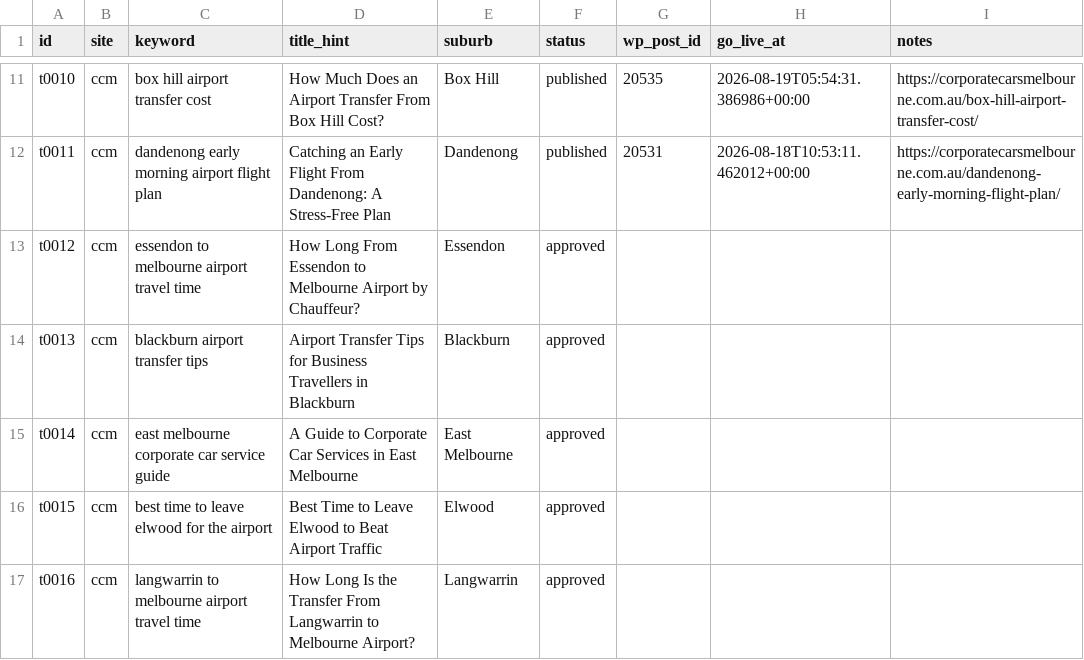
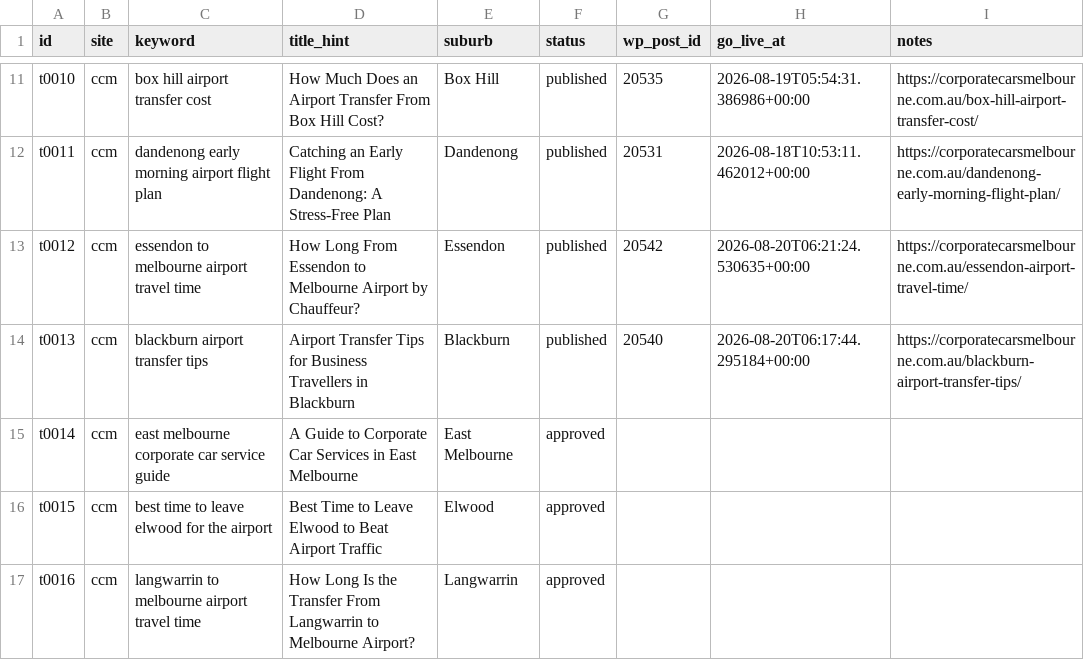
Before and after one commit to sonutripathI123/ai-digital-marketing, a CSV file: blog-agent/topics.csv, drawn as a sheet; only a part is shown, gaps mark what is left out.

Commit message:
fix(blog-agent): resolve WordPress 400 term_exists tag conflict bug and publish today blog live

```diff
--- a/blog-agent/topics.csv
+++ b/blog-agent/topics.csv
@@ -12,4 +12,4 @@ t0010,ccm,box hill airport transfer cost,How Much Does an Airport Transfer From
 t0011,ccm,dandenong early morning airport flight plan,Catching an Early Flight From Dandenong: A Stress-Free Plan,Dandenong,published,20531,2026-08-18T10:53:11.462012+00:00,https://corporatecarsmelbourne.com.au/dandenong-early-morning-flight-plan/
-t0012,ccm,essendon to melbourne airport travel time,How Long From Essendon to Melbourne Airport by Chauffeur?,Essendon,approved,,,
-t0013,ccm,blackburn airport transfer tips,Airport Transfer Tips for Business Travellers in Blackburn,Blackburn,approved,,,
+t0012,ccm,essendon to melbourne airport travel time,How Long From Essendon to Melbourne Airport by Chauffeur?,Essendon,published,20542,2026-08-20T06:21:24.530635+00:00,https://corporatecarsmelbourne.com.au/essendon-airport-travel-time/
+t0013,ccm,blackburn airport transfer tips,Airport Transfer Tips for Business Travellers in Blackburn,Blackburn,published,20540,2026-08-20T06:17:44.295184+00:00,https://corporatecarsmelbourne.com.au/blackburn-airport-transfer-tips/
 t0014,ccm,east melbourne corporate car service guide,A Guide to Corporate Car Services in East Melbourne,East Melbourne,approved,,,
```
Also changed, not shown: 10 other files.
